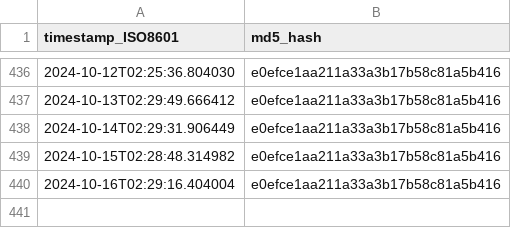
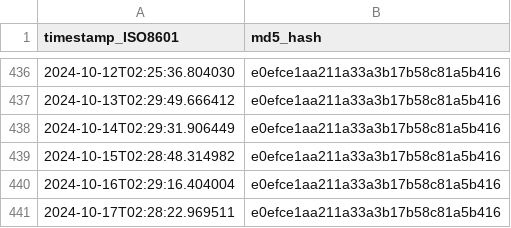
Before and after one commit to thoppe/Federal-AI-inventory-analysis-2023, a CSV file: data/ai_gov_md5hash.csv, drawn as a sheet; only a part is shown, gaps mark what is left out; the diff names each change by its address in the sheet, - before the commit and + after, or states it on an @@ line.

```diff
--- a/data/ai_gov_md5hash.csv
+++ b/data/ai_gov_md5hash.csv
+row 441: 2024-10-17T02:28:22.969511 | e0efce1aa211a33a3b17b58c81a5b416
```
